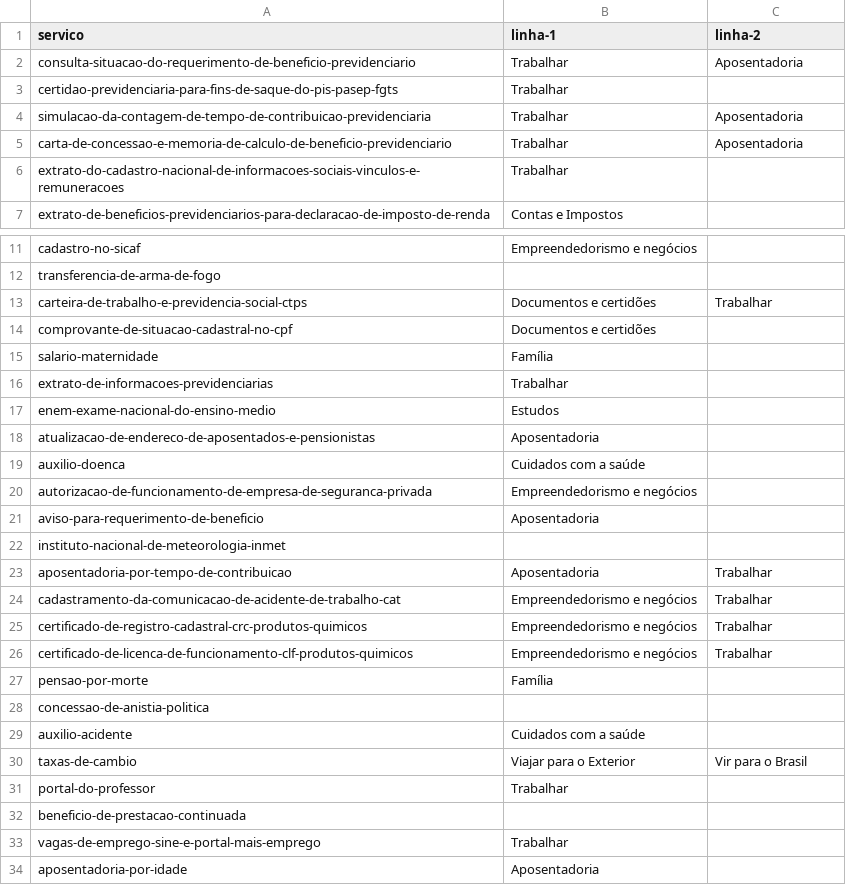
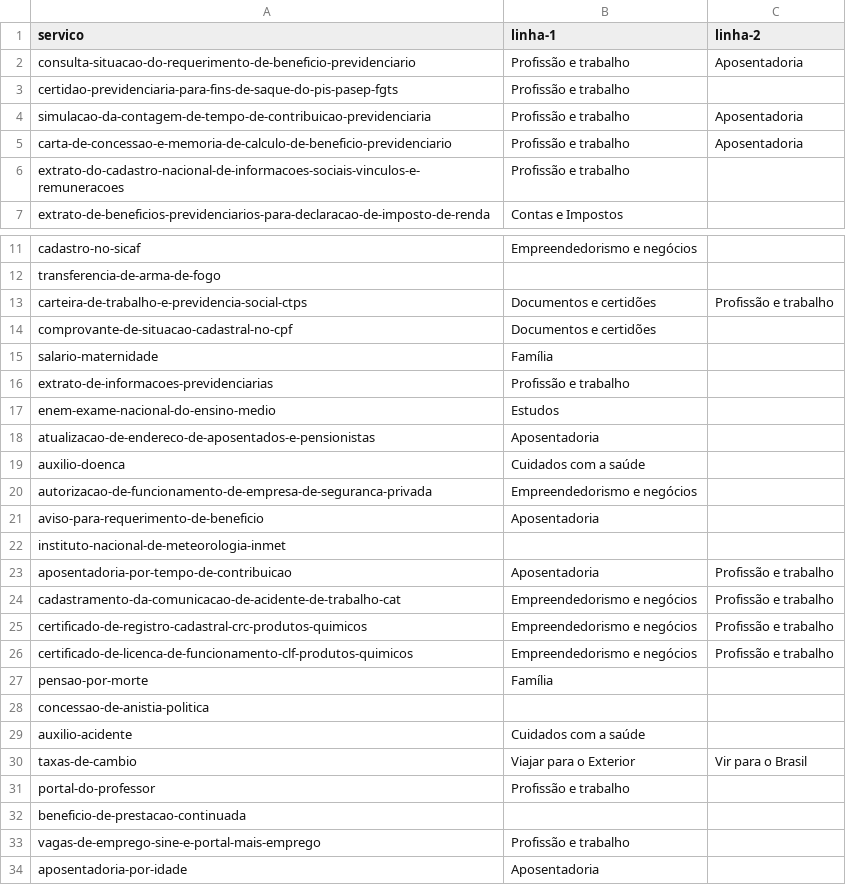
Before and after one commit to servicosgovbr/portal-de-servicos, a CSV file: src/main/resources/linhas-da-vida.csv, drawn as a sheet; only a part is shown, gaps mark what is left out; the diff covers the shown part only.

Commit message:
Renomeia linha da vida "Trabalhar" para "Profissão e trabalho" - #315

```diff
--- a/src/main/resources/linhas-da-vida.csv
+++ b/src/main/resources/linhas-da-vida.csv
@@ -1,7 +1,7 @@
 servico,linha-1,linha-2
-consulta-situacao-do-requerimento-de-beneficio-previdenciario,Trabalhar,Aposentadoria
-certidao-previdenciaria-para-fins-de-saque-do-pis-pasep-fgts,Trabalhar,
-simulacao-da-contagem-de-tempo-de-contribuicao-previdenciaria,Trabalhar,Aposentadoria
-carta-de-concessao-e-memoria-de-calculo-de-beneficio-previdenciario,Trabalhar,Aposentadoria
-extrato-do-cadastro-nacional-de-informacoes-sociais-vinculos-e-remuneracoes,Trabalhar,
+consulta-situacao-do-requerimento-de-beneficio-previdenciario,Profissão e trabalho,Aposentadoria
+certidao-previdenciaria-para-fins-de-saque-do-pis-pasep-fgts,Profissão e trabalho,
+simulacao-da-contagem-de-tempo-de-contribuicao-previdenciaria,Profissão e trabalho,Aposentadoria
+carta-de-concessao-e-memoria-de-calculo-de-beneficio-previdenciario,Profissão e trabalho,Aposentadoria
+extrato-do-cadastro-nacional-de-informacoes-sociais-vinculos-e-remuneracoes,Profissão e trabalho,
 extrato-de-beneficios-previdenciarios-para-declaracao-de-imposto-de-renda,Contas e Impostos,
@@ -12,6 +12,6 @@ cadastro-no-sicaf,Empreendedorismo e negócios,
 transferencia-de-arma-de-fogo,,
-carteira-de-trabalho-e-previdencia-social-ctps,Documentos e certidões,Trabalhar
+carteira-de-trabalho-e-previdencia-social-ctps,Documentos e certidões,Profissão e trabalho
 comprovante-de-situacao-cadastral-no-cpf,Documentos e certidões,
 salario-maternidade,Família,
-extrato-de-informacoes-previdenciarias,Trabalhar,
+extrato-de-informacoes-previdenciarias,Profissão e trabalho,
 enem-exame-nacional-do-ensino-medio,Estudos,
@@ -22,6 +22,6 @@ aviso-para-requerimento-de-beneficio,Aposentadoria,
 instituto-nacional-de-meteorologia-inmet,,
-aposentadoria-por-tempo-de-contribuicao,Aposentadoria,Trabalhar
-cadastramento-da-comunicacao-de-acidente-de-trabalho-cat,Empreendedorismo e negócios,Trabalhar
-certificado-de-registro-cadastral-crc-produtos-quimicos,Empreendedorismo e negócios,Trabalhar
-certificado-de-licenca-de-funcionamento-clf-produtos-quimicos,Empreendedorismo e negócios,Trabalhar
+aposentadoria-por-tempo-de-contribuicao,Aposentadoria,Profissão e trabalho
+cadastramento-da-comunicacao-de-acidente-de-trabalho-cat,Empreendedorismo e negócios,Profissão e trabalho
+certificado-de-registro-cadastral-crc-produtos-quimicos,Empreendedorismo e negócios,Profissão e trabalho
+certificado-de-licenca-de-funcionamento-clf-produtos-quimicos,Empreendedorismo e negócios,Profissão e trabalho
 pensao-por-morte,Família,
@@ -30,5 +30,5 @@ auxilio-acidente,Cuidados com a saúde,
 taxas-de-cambio,Viajar para o Exterior,Vir para o Brasil
-portal-do-professor,Trabalhar,
+portal-do-professor,Profissão e trabalho,
 beneficio-de-prestacao-continuada,,
-vagas-de-emprego-sine-e-portal-mais-emprego,Trabalhar,
+vagas-de-emprego-sine-e-portal-mais-emprego,Profissão e trabalho,
 aposentadoria-por-idade,Aposentadoria,
```
Also changed, not shown: 22 edited cells elsewhere in this file, src/test-integration/resources/linhas-da-vida.csv, 8 other files.
